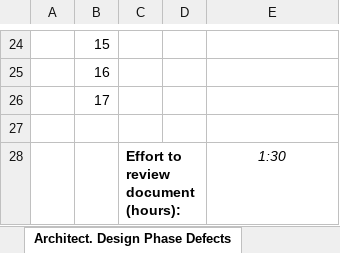
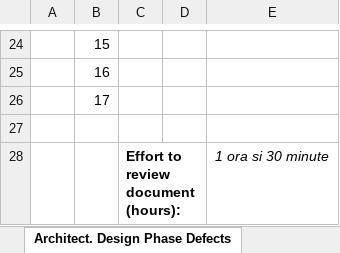
Before and after one commit to edionu97/oeir2161, an Excel workbook: Docs/Lab01/Lab01_ReviewReport.xlsx, sheet Architect. Design Phase Defects, drawn as a sheet; only a part is shown, gaps mark what is left out; values as stored, in another font and other column widths than the file's, no borders; the diff names each change by its address in the sheet, - before the commit and + after, or states it on an @@ line.

```diff
--- a/Docs/Lab01/Lab01_ReviewReport.xlsx (sheet Architect. Design Phase Defects)
+++ b/Docs/Lab01/Lab01_ReviewReport.xlsx (sheet Architect. Design Phase Defects)
-E28: 1:30
+E28: 1 ora si 30 minute
```
Also changed, not shown: sheet Coding Phase Defects, sheet Requirements Phase Defects.
